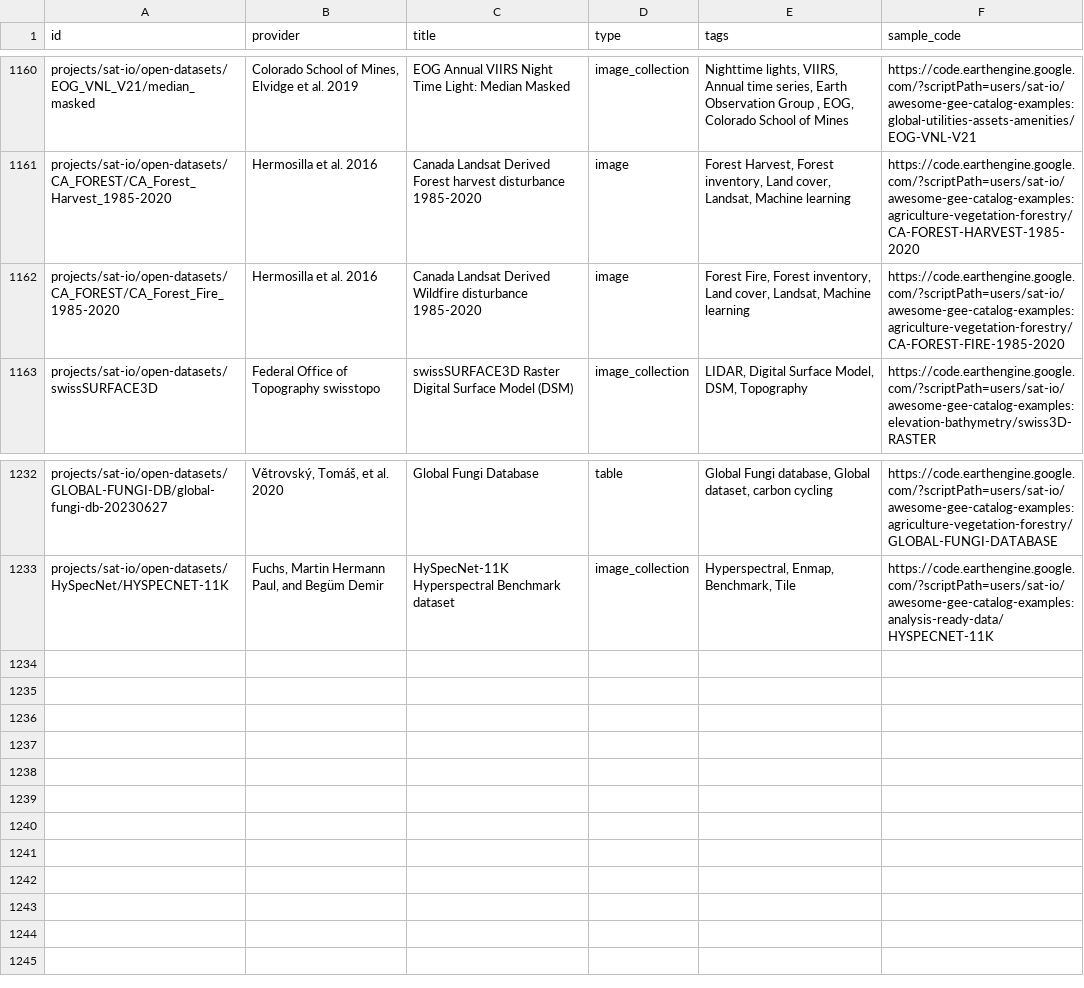
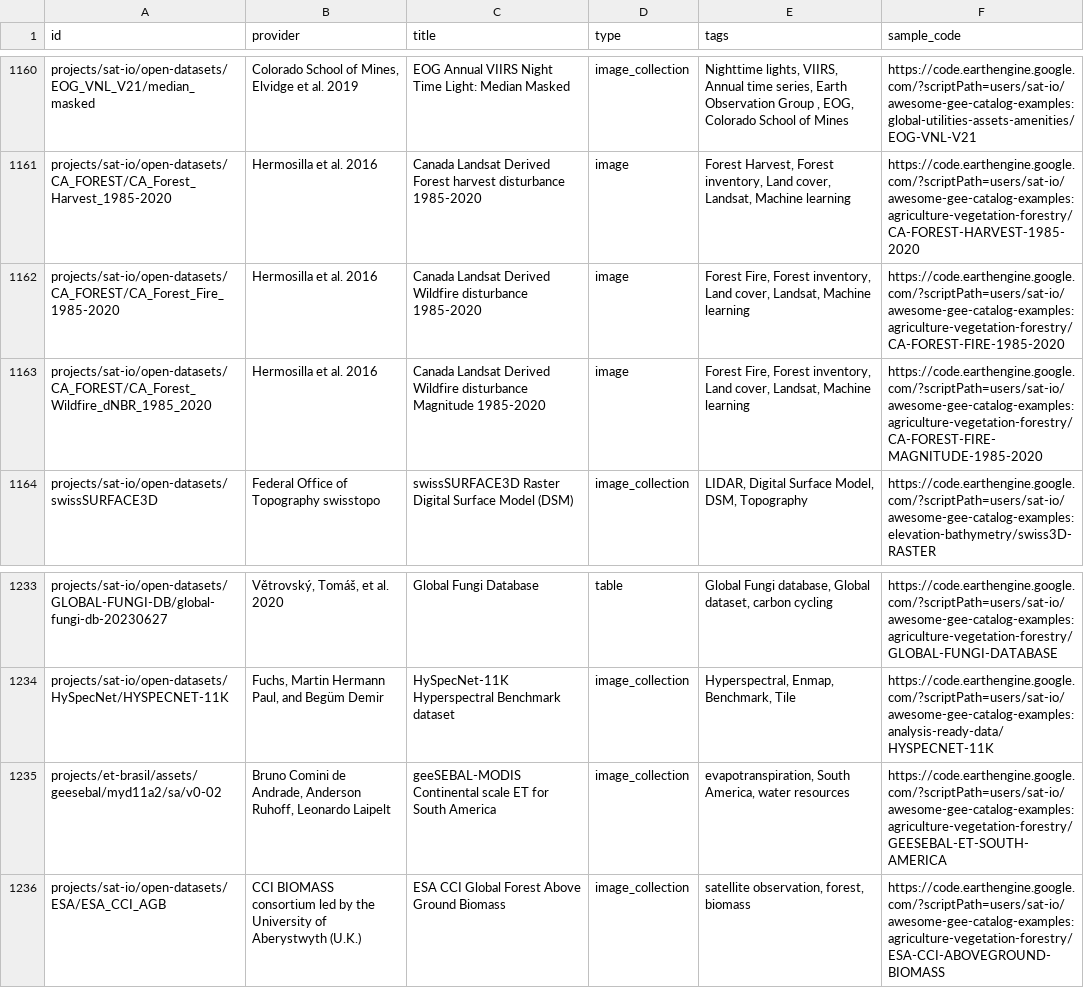
Before and after one commit to samapriya/awesome-gee-community-datasets, a CSV file: community_datasets.csv, drawn as a sheet; only a part is shown, gaps mark what is left out.

```diff
--- a/community_datasets.csv
+++ b/community_datasets.csv
@@ -1162,2 +1162,3 @@ projects/sat-io/open-datasets/CA_FOREST/CA_Forest_Harvest_1985-2020,Hermosilla e
 projects/sat-io/open-datasets/CA_FOREST/CA_Forest_Fire_1985-2020,Hermosilla et al. 2016,Canada Landsat Derived Wildfire disturbance 1985-2020,image,"Forest Fire, Forest inventory, Land cover, Landsat, Machine learning",https://code.earthengine.google.com/?scriptPath=users/sat-io/awesome-gee-catalog-examples:agriculture-vegetation-forestry/CA-FOREST-FIRE-1985-2020
+projects/sat-io/open-datasets/CA_FOREST/CA_Forest_Wildfire_dNBR_1985_2020,Hermosilla et al. 2016,Canada Landsat Derived Wildfire disturbance Magnitude 1985-2020,image,"Forest Fire, Forest inventory, Land cover, Landsat, Machine learning",https://code.earthengine.google.com/?scriptPath=users/sat-io/awesome-gee-catalog-examples:agriculture-vegetation-forestry/CA-FOREST-FIRE-MAGNITUDE-1985-2020
 projects/sat-io/open-datasets/swissSURFACE3D,Federal Office of Topography swisstopo,swissSURFACE3D Raster Digital Surface Model (DSM),image_collection,"LIDAR, Digital Surface Model, DSM, Topography",https://code.earthengine.google.com/?scriptPath=users/sat-io/awesome-gee-catalog-examples:elevation-bathymetry/swiss3D-RASTER
@@ -1233 +1234,3 @@ projects/sat-io/open-datasets/GLOBAL-FUNGI-DB/global-fungi-db-20230627,"Větrovs
 projects/sat-io/open-datasets/HySpecNet/HYSPECNET-11K,"Fuchs, Martin Hermann Paul, and Begüm Demir",HySpecNet-11K Hyperspectral Benchmark dataset,image_collection,"Hyperspectral, Enmap, Benchmark, Tile",https://code.earthengine.google.com/?scriptPath=users/sat-io/awesome-gee-catalog-examples:analysis-ready-data/HYSPECNET-11K
+projects/et-brasil/assets/geesebal/myd11a2/sa/v0-02,"Bruno Comini de Andrade, Anderson Ruhoff, Leonardo Laipelt",geeSEBAL-MODIS Continental scale ET for South America,image_collection,"evapotranspiration, South America, water resources",https://code.earthengine.google.com/?scriptPath=users/sat-io/awesome-gee-catalog-examples:agriculture-vegetation-forestry/GEESEBAL-ET-SOUTH-AMERICA
+projects/sat-io/open-datasets/ESA/ESA_CCI_AGB,CCI BIOMASS consortium led by the University of Aberystwyth (U.K.),ESA CCI Global Forest Above Ground Biomass,image_collection,"satellite observation, forest, biomass",https://code.earthengine.google.com/?scriptPath=users/sat-io/awesome-gee-catalog-examples:agriculture-vegetation-forestry/ESA-CCI-ABOVEGROUND-BIOMASS
```
